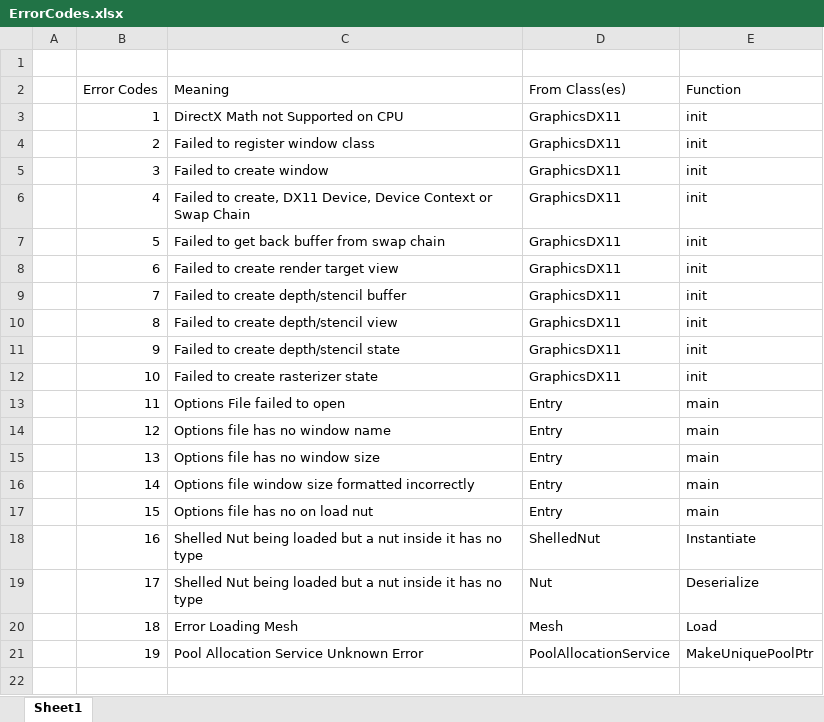
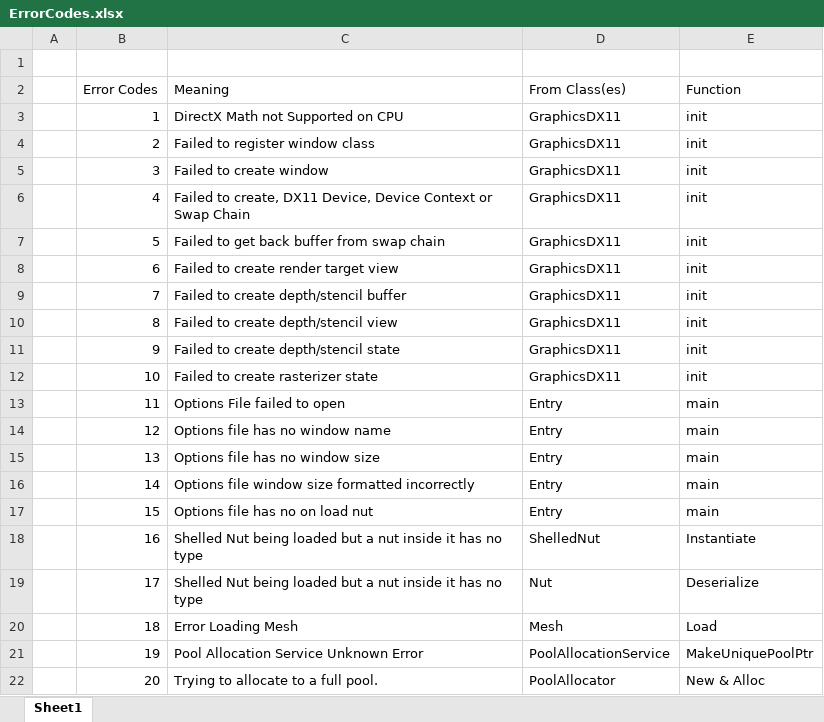
Before and after one commit to Corcso/SquirrelEngine, an Excel workbook: ErrorCodes.xlsx, sheet Sheet1, drawn as a sheet; values as stored, in another font and other column widths than the file's, no borders; the diff names each change by its address in the sheet, - before the commit and + after, or states it on an @@ line.

```diff
--- a/ErrorCodes.xlsx (sheet Sheet1)
+++ b/ErrorCodes.xlsx (sheet Sheet1)
+row 22:  | 20 | Trying to allocate to a full pool. | PoolAllocator | New & Alloc
```
Also changed, not shown: 30 other files.
